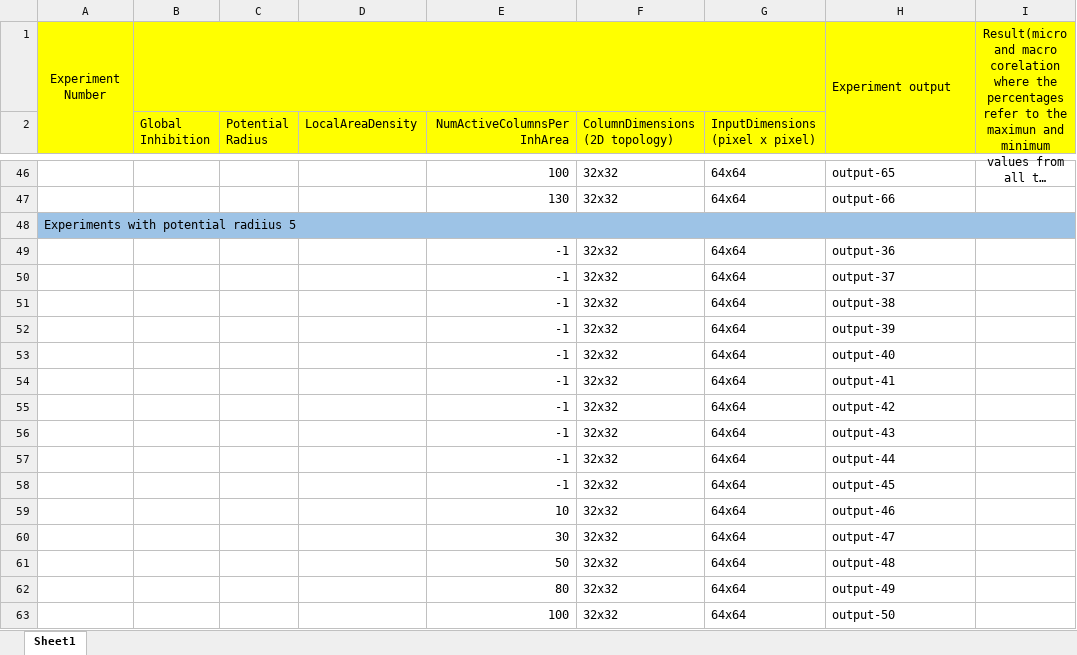
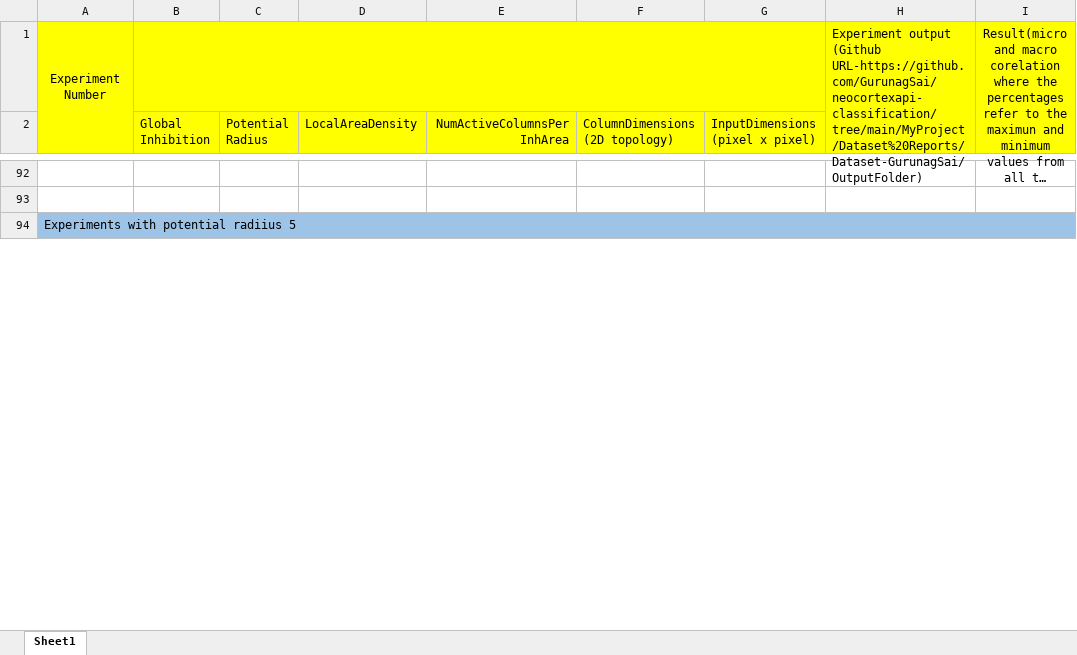
Before and after one commit to Hailler/neocortexapi-classification, an Excel workbook: MySEProject/Documentation/Dataset Report/Experiment Report.xlsx, sheet Sheet1, drawn as a sheet; only a part is shown, gaps mark what is left out; long unchanged cells end in …; values as stored, in another font and other column widths than the file's, no borders; removed rows and columns are numbered as before the commit, all else as after; the diff covers the shown part only; the diff names each change by its address in the sheet, - before the commit and + after, or states it on an @@ line.

Commit message:
Code updates for Simple shapes project1

```diff
--- a/MySEProject/Documentation/Dataset Report/Experiment Report.xlsx (sheet Sheet1)
+++ b/MySEProject/Documentation/Dataset Report/Experiment Report.xlsx (sheet Sheet1)
-H1: Experiment output
+H1: Experiment output (Github URL-https://github.com/GurunagSai/neocortexapi-classification/tree/main/MyProject/Dataset%20Reports/Dataset-GurunagSai/OutputFolder)
-row 92:  |  |  |  | 100 | 32x32 | 64x64 | output-65
+row 92: (empty)
-row 93:  |  |  |  | 130 | 32x32 | 64x64 | output-66
+row 93: (empty)
-row 49:  |  |  |  | -1 | 32x32 | 64x64 | output-36
-row 50:  |  |  |  | -1 | 32x32 | 64x64 | output-37
-row 51:  |  |  |  | -1 | 32x32 | 64x64 | output-38
-row 52:  |  |  |  | -1 | 32x32 | 64x64 | output-39
-row 53:  |  |  |  | -1 | 32x32 | 64x64 | output-40
-row 54:  |  |  |  | -1 | 32x32 | 64x64 | output-41
-row 55:  |  |  |  | -1 | 32x32 | 64x64 | output-42
-row 56:  |  |  |  | -1 | 32x32 | 64x64 | output-43
-row 57:  |  |  |  | -1 | 32x32 | 64x64 | output-44
-row 58:  |  |  |  | -1 | 32x32 | 64x64 | output-45
-row 59:  |  |  |  | 10 | 32x32 | 64x64 | output-46
-row 60:  |  |  |  | 30 | 32x32 | 64x64 | output-47
-row 61:  |  |  |  | 50 | 32x32 | 64x64 | output-48
-row 62:  |  |  |  | 80 | 32x32 | 64x64 | output-49
-row 63:  |  |  |  | 100 | 32x32 | 64x64 | output-50
```
Also changed, not shown: 116 added rows, 55 removed rows and 8 edited cells elsewhere in this sheet, 2 other files.
